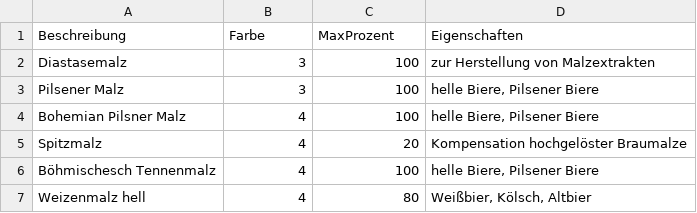
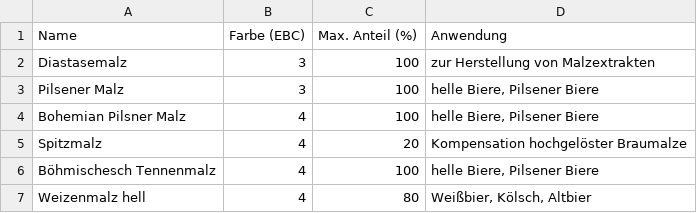
Before and after one commit to Gremmel/kleiner-brauhelfer, a CSV file: source/data/Malz.csv, drawn as a sheet; only a part is shown.

```diff
--- a/source/data/Malz.csv
+++ b/source/data/Malz.csv
@@ -1,2 +1,2 @@
-Beschreibung;Farbe;MaxProzent;Eigenschaften
+Name;Farbe (EBC);Max. Anteil (%);Anwendung
 Diastasemalz ;3;100;zur Herstellung von Malzextrakten
```
Also changed, not shown: source/data/Hefe.csv, source/data/Hopfen.csv, 15 other files.
